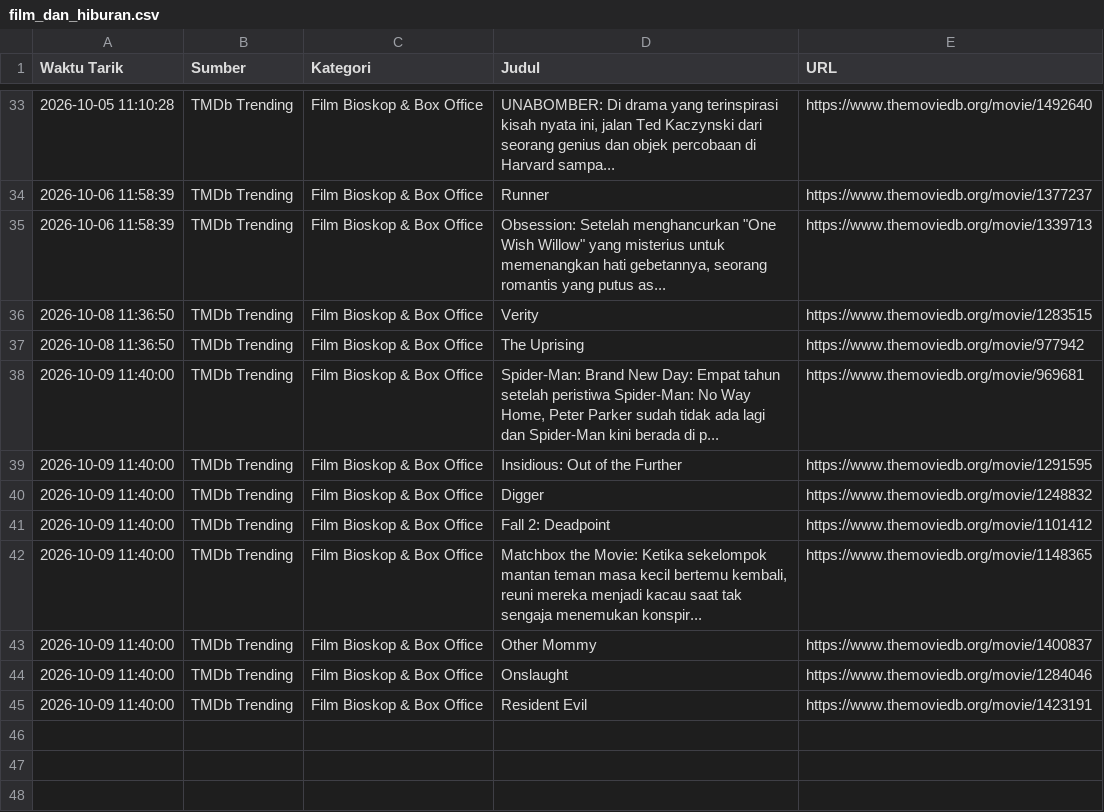
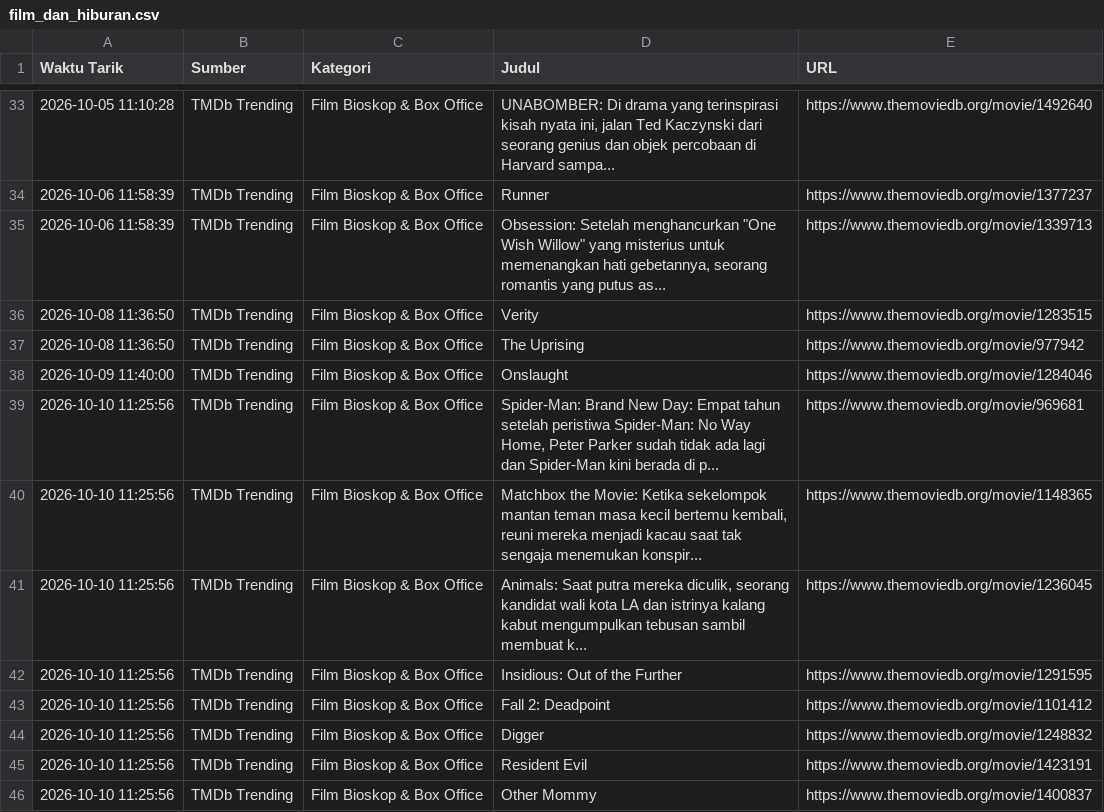
Before and after one commit to adammadden13-oss/indonesian-media-pulse, a CSV file: film_dan_hiburan.csv, drawn as a sheet; only a part is shown, gaps mark what is left out.

```diff
--- a/film_dan_hiburan.csv
+++ b/film_dan_hiburan.csv
@@ -37,9 +37,10 @@ Waktu Tarik,Sumber,Kategori,Judul,URL
 2026-10-08 11:36:50,TMDb Trending,Film Bioskop & Box Office,The Uprising,https://www.themoviedb.org/movie/977942
-2026-10-09 11:40:00,TMDb Trending,Film Bioskop & Box Office,"Spider-Man: Brand New Day: Empat tahun setelah peristiwa Spider-Man: No Way Home, Peter Parker sudah tidak ada lagi dan Spider-Man kini berada di p...",https://www.themoviedb.org/movie/969681
-2026-10-09 11:40:00,TMDb Trending,Film Bioskop & Box Office,Insidious: Out of the Further,https://www.themoviedb.org/movie/1291595
-2026-10-09 11:40:00,TMDb Trending,Film Bioskop & Box Office,Digger,https://www.themoviedb.org/movie/1248832
-2026-10-09 11:40:00,TMDb Trending,Film Bioskop & Box Office,Fall 2: Deadpoint,https://www.themoviedb.org/movie/1101412
-2026-10-09 11:40:00,TMDb Trending,Film Bioskop & Box Office,"Matchbox the Movie: Ketika sekelompok mantan teman masa kecil bertemu kembali, reuni mereka menjadi kacau saat tak sengaja menemukan konspir...",https://www.themoviedb.org/movie/1148365
-2026-10-09 11:40:00,TMDb Trending,Film Bioskop & Box Office,Other Mommy,https://www.themoviedb.org/movie/1400837
 2026-10-09 11:40:00,TMDb Trending,Film Bioskop & Box Office,Onslaught,https://www.themoviedb.org/movie/1284046
-2026-10-09 11:40:00,TMDb Trending,Film Bioskop & Box Office,Resident Evil,https://www.themoviedb.org/movie/1423191
+2026-10-10 11:25:56,TMDb Trending,Film Bioskop & Box Office,"Spider-Man: Brand New Day: Empat tahun setelah peristiwa Spider-Man: No Way Home, Peter Parker sudah tidak ada lagi dan Spider-Man kini berada di p...",https://www.themoviedb.org/movie/969681
+2026-10-10 11:25:56,TMDb Trending,Film Bioskop & Box Office,"Matchbox the Movie: Ketika sekelompok mantan teman masa kecil bertemu kembali, reuni mereka menjadi kacau saat tak sengaja menemukan konspir...",https://www.themoviedb.org/movie/1148365
+2026-10-10 11:25:56,TMDb Trending,Film Bioskop & Box Office,"Animals: Saat putra mereka diculik, seorang kandidat wali kota LA dan istrinya kalang kabut mengumpulkan tebusan sambil membuat k...",https://www.themoviedb.org/movie/1236045
+2026-10-10 11:25:56,TMDb Trending,Film Bioskop & Box Office,Insidious: Out of the Further,https://www.themoviedb.org/movie/1291595
+2026-10-10 11:25:56,TMDb Trending,Film Bioskop & Box Office,Fall 2: Deadpoint,https://www.themoviedb.org/movie/1101412
+2026-10-10 11:25:56,TMDb Trending,Film Bioskop & Box Office,Digger,https://www.themoviedb.org/movie/1248832
+2026-10-10 11:25:56,TMDb Trending,Film Bioskop & Box Office,Resident Evil,https://www.themoviedb.org/movie/1423191
+2026-10-10 11:25:56,TMDb Trending,Film Bioskop & Box Office,Other Mommy,https://www.themoviedb.org/movie/1400837
```
Also changed, not shown: berita_terkini.csv, berita_trending.csv, 4 other files.
